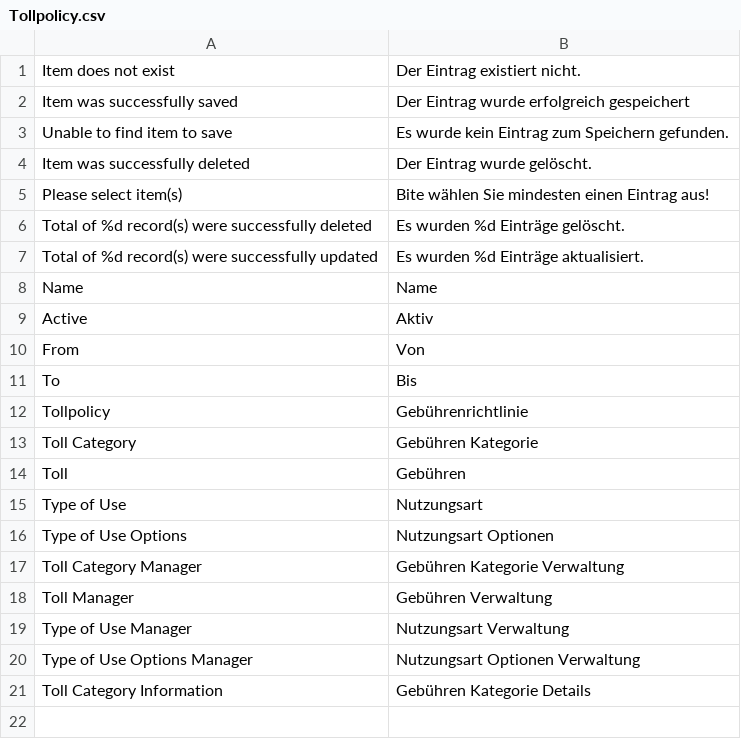
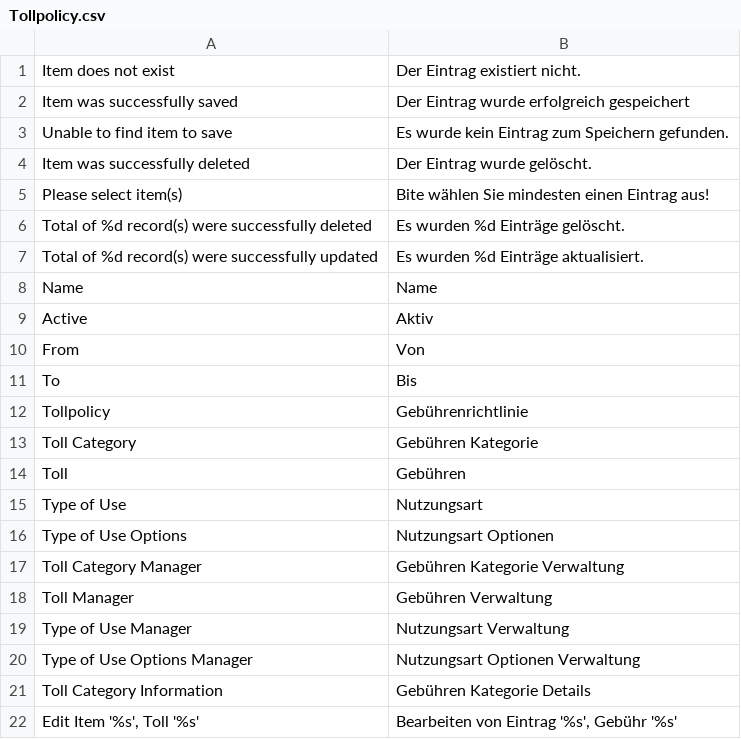
Before and after one commit to b3-it/magento-lts, a CSV file: app/locale/de_DE/Bkg/Tollpolicy.csv, drawn as a sheet; the diff names each change by its address in the sheet, - before the commit and + after, or states it on an @@ line.

Commit message:
*bkg::tollpolicy Optionen der Nutzungsart innerhalb der Nutzungsart darstellen

```diff
--- a/app/locale/de_DE/Bkg/Tollpolicy.csv
+++ b/app/locale/de_DE/Bkg/Tollpolicy.csv
+row 22: Edit Item '%s', Toll '%s' | Bearbeiten von Eintrag '%s', Gebühr '%s'
```
Also changed, not shown: 14 other files.
